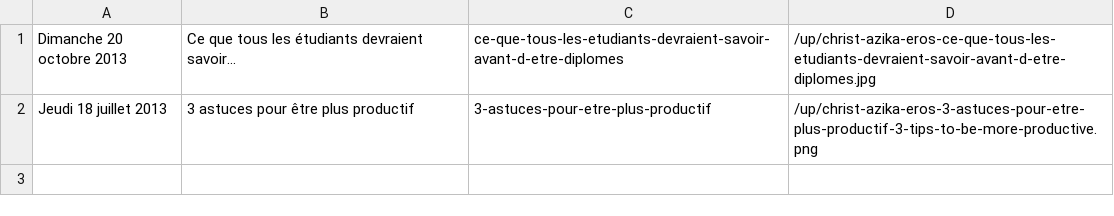
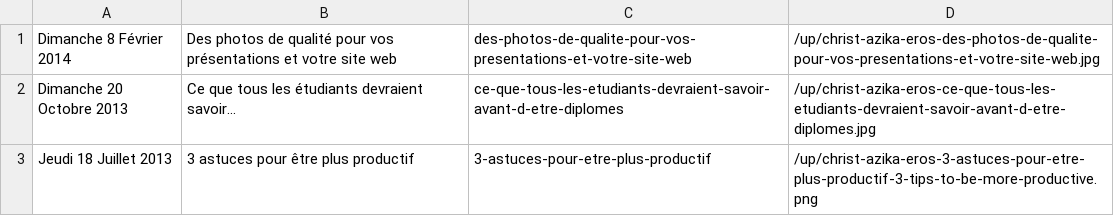
Before and after one commit to Supm4n/christ.azika-eros.org, a CSV file: index-fr.csv, drawn as a sheet.

```diff
--- a/index-fr.csv
+++ b/index-fr.csv
@@ -1,2 +1,3 @@
-"Dimanche 20 octobre 2013","Ce que tous les étudiants devraient savoir...","ce-que-tous-les-etudiants-devraient-savoir-avant-d-etre-diplomes","/up/christ-azika-eros-ce-que-tous-les-etudiants-devraient-savoir-avant-d-etre-diplomes.jpg",
-"Jeudi 18 juillet 2013","3 astuces pour être plus productif","3-astuces-pour-etre-plus-productif","/up/christ-azika-eros-3-astuces-pour-etre-plus-productif-3-tips-to-be-more-productive.png",
+"Dimanche 8 Février 2014","Des photos de qualité pour vos présentations et votre site web","des-photos-de-qualite-pour-vos-presentations-et-votre-site-web","/up/christ-azika-eros-des-photos-de-qualite-pour-vos-presentations-et-votre-site-web.jpg",
+"Dimanche 20 Octobre 2013","Ce que tous les étudiants devraient savoir...","ce-que-tous-les-etudiants-devraient-savoir-avant-d-etre-diplomes","/up/christ-azika-eros-ce-que-tous-les-etudiants-devraient-savoir-avant-d-etre-diplomes.jpg",
+"Jeudi 18 Juillet 2013","3 astuces pour être plus productif","3-astuces-pour-etre-plus-productif","/up/christ-azika-eros-3-astuces-pour-etre-plus-productif-3-tips-to-be-more-productive.png",
```
Also changed, not shown: 6 other files.
